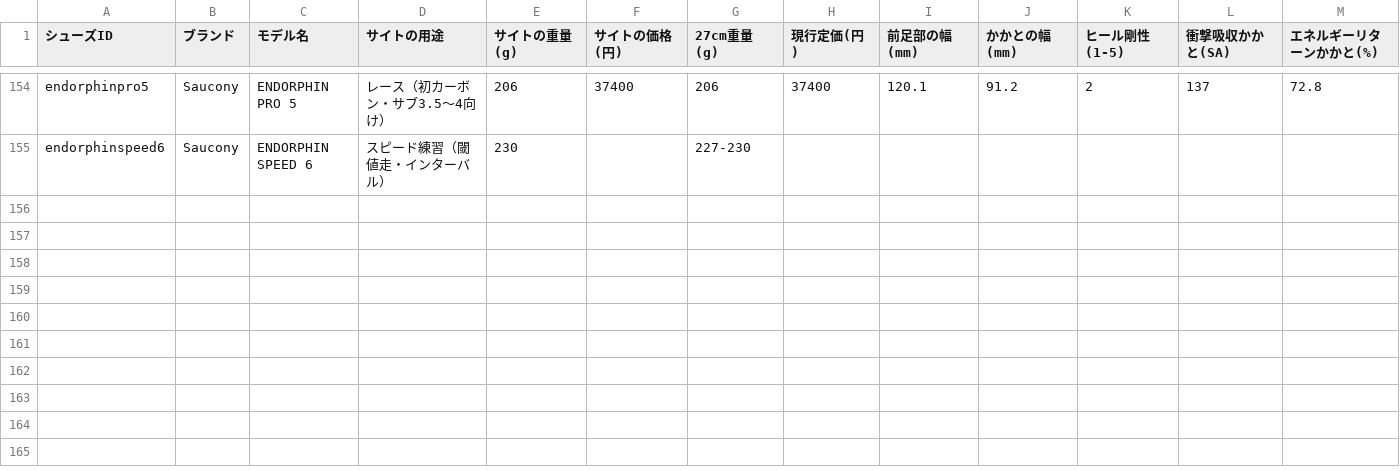
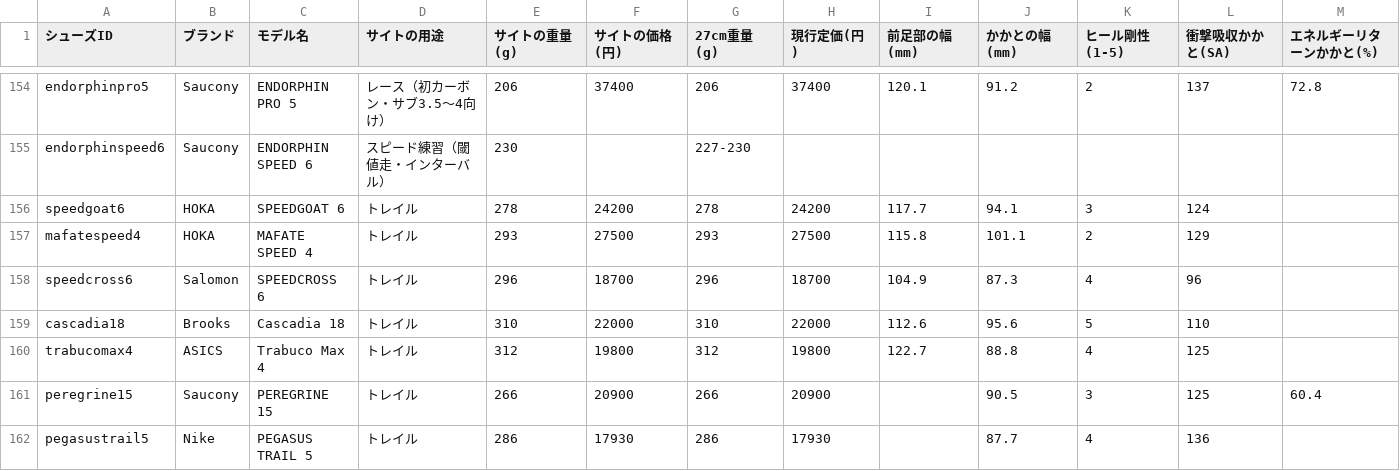
Before and after one commit to ashinok-jpg/runnersplac, a CSV file: research/shoe-data-filled-round2-2026-10-30.csv, drawn as a sheet; only a part is shown, gaps mark what is left out; rows hold the shown columns only; the diff names each change by its address in the sheet, - before the commit and + after, or states it on an @@ line.

```diff
--- a/research/shoe-data-filled-round2-2026-10-30.csv
+++ b/research/shoe-data-filled-round2-2026-10-30.csv
+row 156: speedgoat6 | HOKA | SPEEDGOAT 6 | トレイル | 278 | 24200 | 278 | 24200 | 117.7 | 94.1 | 3 | 124
+row 157: mafatespeed4 | HOKA | MAFATE SPEED 4 | トレイル | 293 | 27500 | 293 | 27500 | 115.8 | 101.1 | 2 | 129
+row 158: speedcross6 | Salomon | SPEEDCROSS 6 | トレイル | 296 | 18700 | 296 | 18700 | 104.9 | 87.3 | 4 | 96
+row 159: cascadia18 | Brooks | Cascadia 18 | トレイル | 310 | 22000 | 310 | 22000 | 112.6 | 95.6 | 5 | 110
+row 160: trabucomax4 | ASICS | Trabuco Max 4 | トレイル | 312 | 19800 | 312 | 19800 | 122.7 | 88.8 | 4 | 125
+row 161: peregrine15 | Saucony | PEREGRINE 15 | トレイル | 266 | 20900 | 266 | 20900 |  | 90.5 | 3 | 125 | 60.4
+row 162: pegasustrail5 | Nike | PEGASUS TRAIL 5 | トレイル | 286 | 17930 | 286 | 17930 |  | 87.7 | 4 | 136
```
Also changed, not shown: research/score-preview.csv, 8 other files.
